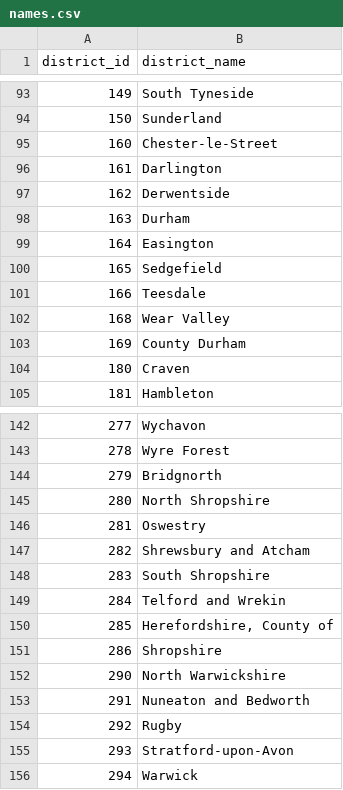
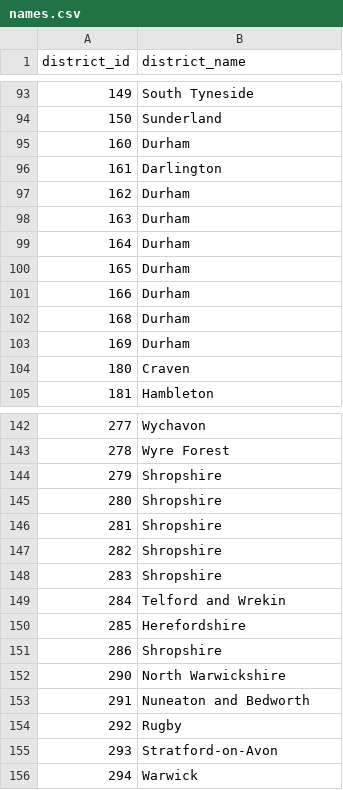
Before and after one commit to lucasvm2511/jbi100-group18, a CSV file: names.csv, drawn as a sheet; only a part is shown, gaps mark what is left out; the diff covers the shown part only.

Commit message:
district fix

```diff
--- a/names.csv
+++ b/names.csv
@@ -94,11 +94,11 @@
 150,Sunderland
-160,Chester-le-Street
+160,Durham
 161,Darlington
-162,Derwentside
+162,Durham
 163,Durham
-164,Easington
-165,Sedgefield
-166,Teesdale
-168,Wear Valley
-169,County Durham
+164,Durham
+165,Durham
+166,Durham
+168,Durham
+169,Durham
 180,Craven
@@ -143,9 +143,9 @@
 278,Wyre Forest
-279,Bridgnorth
-280,North Shropshire
-281,Oswestry
-282,Shrewsbury and Atcham
-283,South Shropshire
+279,Shropshire
+280,Shropshire
+281,Shropshire
+282,Shropshire
+283,Shropshire
 284,Telford and Wrekin
-285,"Herefordshire, County of "
+285,Herefordshire
 286,Shropshire
@@ -154,3 +154,3 @@
 292,Rugby
-293,Stratford-upon-Avon
+293,Stratford-on-Avon
 294,Warwick
```
Also changed, not shown: 41 edited cells elsewhere in this file, 4 other files.
